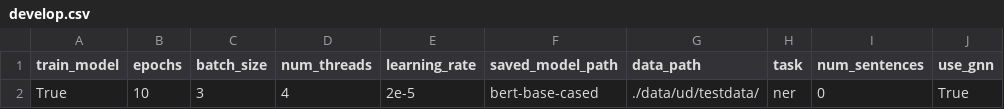
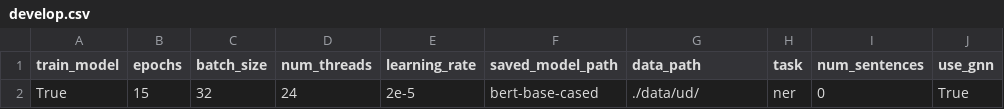
Before and after one commit to shrdlu-whs/syngnn, a CSV file: config/develop.csv, drawn as a sheet; only a part is shown; the diff names each change by its address in the sheet, - before the commit and + after, or states it on an @@ line.

Commit message:
bugfix in unequal sentence/graph deletion

```diff
--- a/config/develop.csv
+++ b/config/develop.csv
-B2 (epochs): 10
+B2 (epochs): 15
-C2 (batch_size): 3
+C2 (batch_size): 32
-D2 (num_threads): 4
+D2 (num_threads): 24
-G2 (data_path): ./data/ud/testdata/
+G2 (data_path): ./data/ud/
```
Also changed, not shown: 1 other file.
